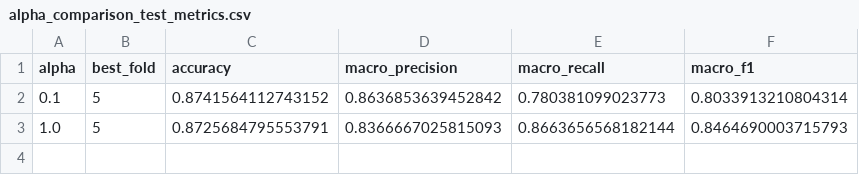
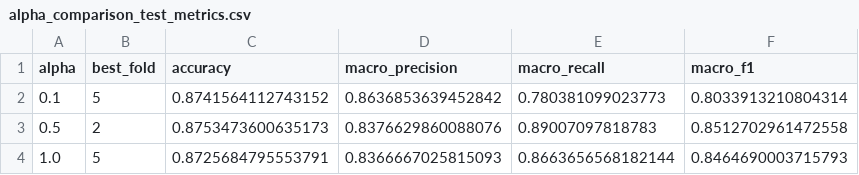
Before and after one commit to tiutiutiu666/kidney-fl-skripsi, a CSV file: results/final/alpha_comparison_test_metrics.csv, drawn as a sheet; the diff names each change by its address in the sheet, - before the commit and + after, or states it on an @@ line.

Commit message:
Tambah hasil alpha 0.5 dan skrip ilustrasi pembagian data

```diff
--- a/results/final/alpha_comparison_test_metrics.csv
+++ b/results/final/alpha_comparison_test_metrics.csv
+row 3: 0.5 | 2 | 0.8753473600635173 | 0.8376629860088076 | 0.89007097818783 | 0.8512702961472558
```
Also changed, not shown: 21 other files.
